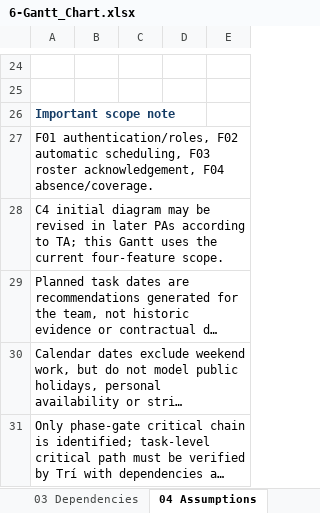
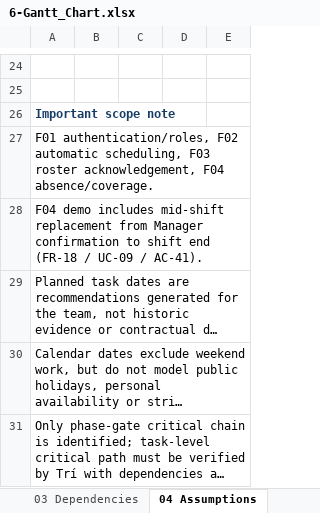
Before and after one commit to gloryh241106/ShiftManager, an Excel workbook: docs/management/6-Gantt_Chart.xlsx, sheet 04 Assumptions, drawn as a sheet; only a part is shown, gaps mark what is left out; long unchanged cells end in …; values as stored, in another font and other column widths than the file's, no borders; the diff names each change by its address in the sheet, - before the commit and + after, or states it on an @@ line.

Commit message:
docs: align ShiftManager planning with four-feature MVP

```diff
--- a/docs/management/6-Gantt_Chart.xlsx (sheet 04 Assumptions)
+++ b/docs/management/6-Gantt_Chart.xlsx (sheet 04 Assumptions)
-A28: C4 initial diagram may be revised in later PAs according to TA; this Gantt uses the current four-feature scope.
+A28: F04 demo includes mid-shift replacement from Manager confirmation to shift end (FR-18 / UC-09 / AC-41).
```
Also changed, not shown: sheet 03 Dependencies, sheet 02 Detailed WBS, 1 other file.
